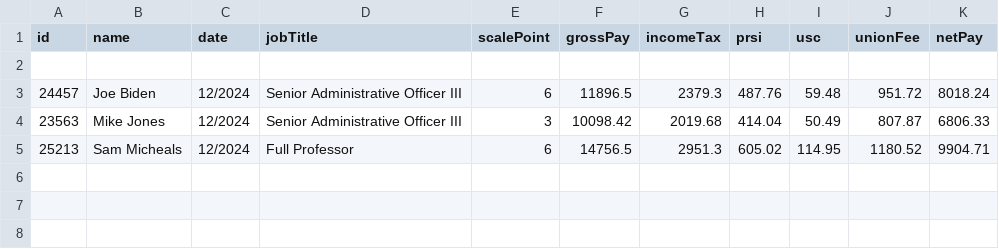
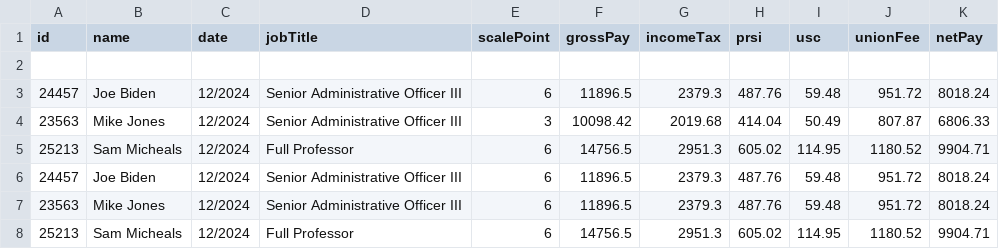
Before and after one commit to IljaBSK/OOP_ProjectV2, a CSV file: PaySlips.csv, drawn as a sheet.

```diff
--- a/PaySlips.csv
+++ b/PaySlips.csv
@@ -5 +5,4 @@
 25213,Sam Micheals,12/2024,Full Professor,6,14756.5,2951.3,605.02,114.95,1180.52,9904.71
+24457,Joe Biden,12/2024,Senior Administrative Officer III,6,11896.5,2379.3,487.76,59.48,951.72,8018.24
+23563,Mike Jones,12/2024,Senior Administrative Officer III,6,11896.5,2379.3,487.76,59.48,951.72,8018.24
+25213,Sam Micheals,12/2024,Full Professor,6,14756.5,2951.3,605.02,114.95,1180.52,9904.71
```
Also changed, not shown: 1 other file.
